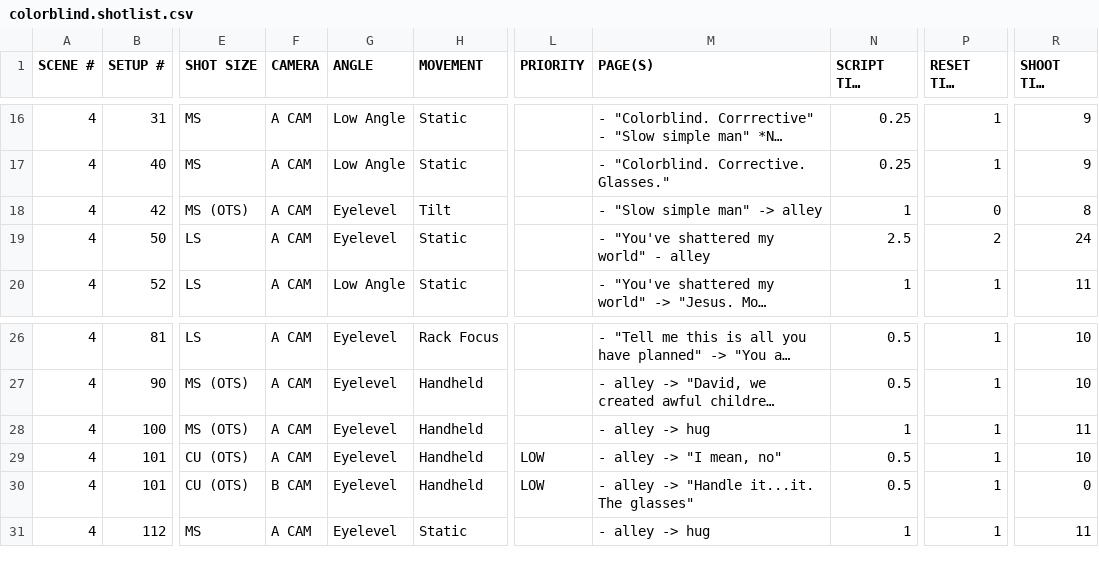
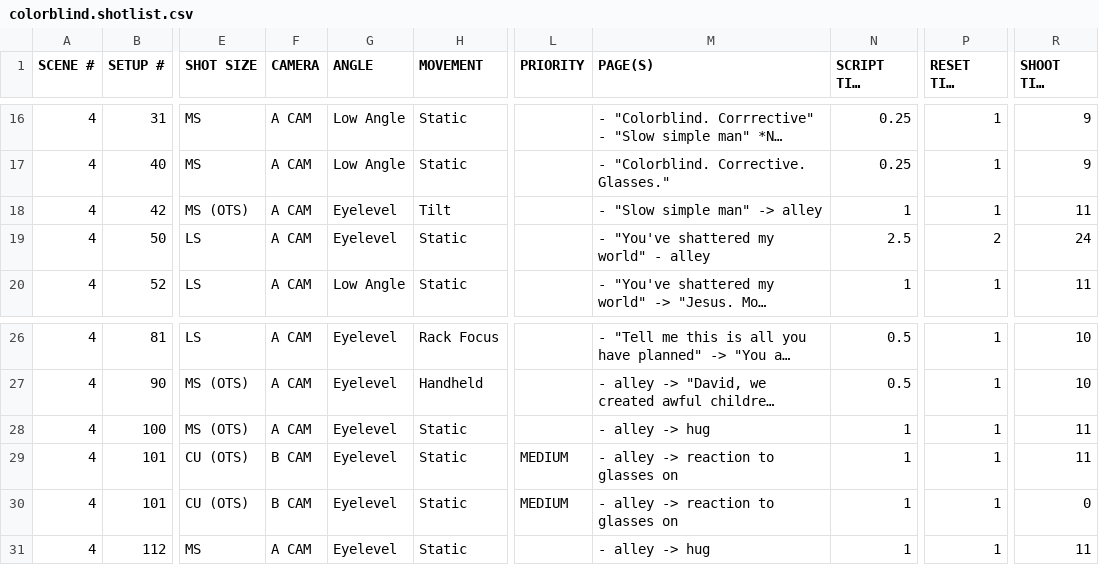
Before and after one commit to alanblakeproductions/alanblakeproductions, a CSV file: src/assets/shotmaker/colorblind.shotlist.csv, drawn as a sheet; only a part is shown, gaps mark what is left out; long unchanged cells end in …; the diff names each change by its address in the sheet, - before the commit and + after, or states it on an @@ line.

Commit message:
Update shotlist

```diff
--- a/src/assets/shotmaker/colorblind.shotlist.csv
+++ b/src/assets/shotmaker/colorblind.shotlist.csv
-P18 (RESET TIME (MIN)): 0
+P18 (RESET TIME (MIN)): 1
-R18 (SHOOT TIME (MIN)): 8
+R18 (SHOOT TIME (MIN)): 11
-H28:H30 (MOVEMENT): Handheld
+H28:H30 (MOVEMENT): Static
-F29 (CAMERA): A CAM
+F29 (CAMERA): B CAM
-L29:L30 (PRIORITY): LOW
+L29:L30 (PRIORITY): MEDIUM
-M29 (PAGE(S)): - alley -> "I mean, no"
+M29 (PAGE(S)): - alley -> reaction to glasses on
-N29:N30 (SCRIPT TIME (MIN)): 0.5
+N29:N30 (SCRIPT TIME (MIN)): 1
-R29 (SHOOT TIME (MIN)): 10
+R29 (SHOOT TIME (MIN)): 11
-M30 (PAGE(S)): - alley -> "Handle it...it. The glasses"
+M30 (PAGE(S)): - alley -> reaction to glasses on
```
